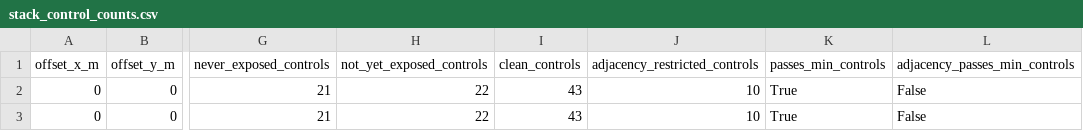
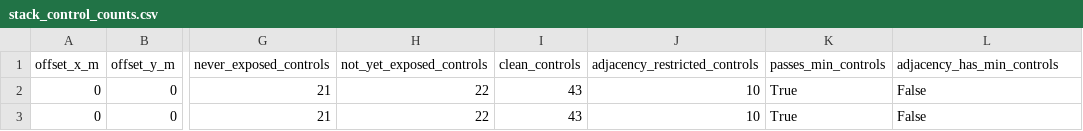
Before and after one commit to Anran0716/indego-station-impact, a CSV file: reports/area_feasibility/stack_control_counts.csv, drawn as a sheet; only a part is shown, gaps mark what is left out; the diff names each change by its address in the sheet, - before the commit and + after, or states it on an @@ line.

```diff
--- a/reports/area_feasibility/stack_control_counts.csv
+++ b/reports/area_feasibility/stack_control_counts.csv
-L1: adjacency_passes_min_controls
+L1: adjacency_has_min_controls
```
Also changed, not shown: reports/area_feasibility/grid_counts.csv, 29 other files.
